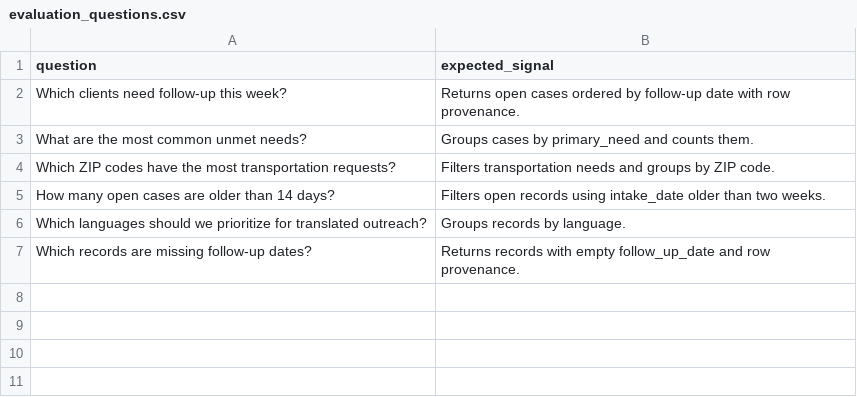
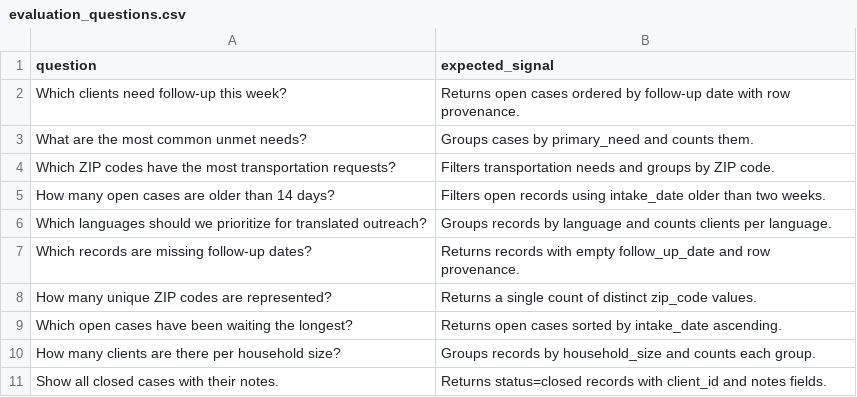
Before and after one commit to xuanyichen888/gemma-4-good-agentic-data-foundry, a CSV file: gemma-4-good-agentic-data-foundry/examples/evaluation_questions.csv, drawn as a sheet.

```diff
--- a/gemma-4-good-agentic-data-foundry/examples/evaluation_questions.csv
+++ b/gemma-4-good-agentic-data-foundry/examples/evaluation_questions.csv
@@ -5,3 +5,7 @@ Which ZIP codes have the most transportation requests?,Filters transportation ne
 How many open cases are older than 14 days?,Filters open records using intake_date older than two weeks.
-Which languages should we prioritize for translated outreach?,Groups records by language.
+Which languages should we prioritize for translated outreach?,Groups records by language and counts clients per language.
 Which records are missing follow-up dates?,Returns records with empty follow_up_date and row provenance.
+How many unique ZIP codes are represented?,Returns a single count of distinct zip_code values.
+Which open cases have been waiting the longest?,Returns open cases sorted by intake_date ascending.
+How many clients are there per household size?,Groups records by household_size and counts each group.
+Show all closed cases with their notes.,Returns status=closed records with client_id and notes fields.
```
Also changed, not shown: 4 other files.
